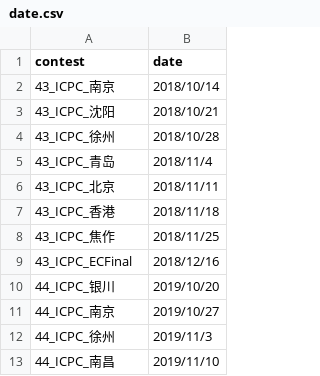
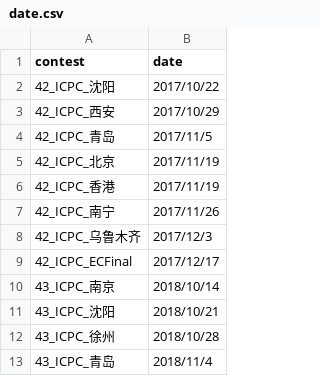
Before and after one commit to JunjieCharles/xcpc-final-standings, a CSV file: date.csv, drawn as a sheet; only a part is shown; the shorter side is filled out with more unchanged rows.

Commit message:
42_ICPC

```diff
--- a/date.csv
+++ b/date.csv
@@ -1,2 +1,10 @@
 contest,date
+42_ICPC_沈阳,2017/10/22
+42_ICPC_西安,2017/10/29
+42_ICPC_青岛,2017/11/5
+42_ICPC_北京,2017/11/19
+42_ICPC_香港,2017/11/19
+42_ICPC_南宁,2017/11/26
+42_ICPC_乌鲁木齐,2017/12/3
+42_ICPC_ECFinal,2017/12/17
 43_ICPC_南京,2018/10/14
```
Also changed, not shown: csv/10_CCPC_总决赛.csv, 17 other files.
